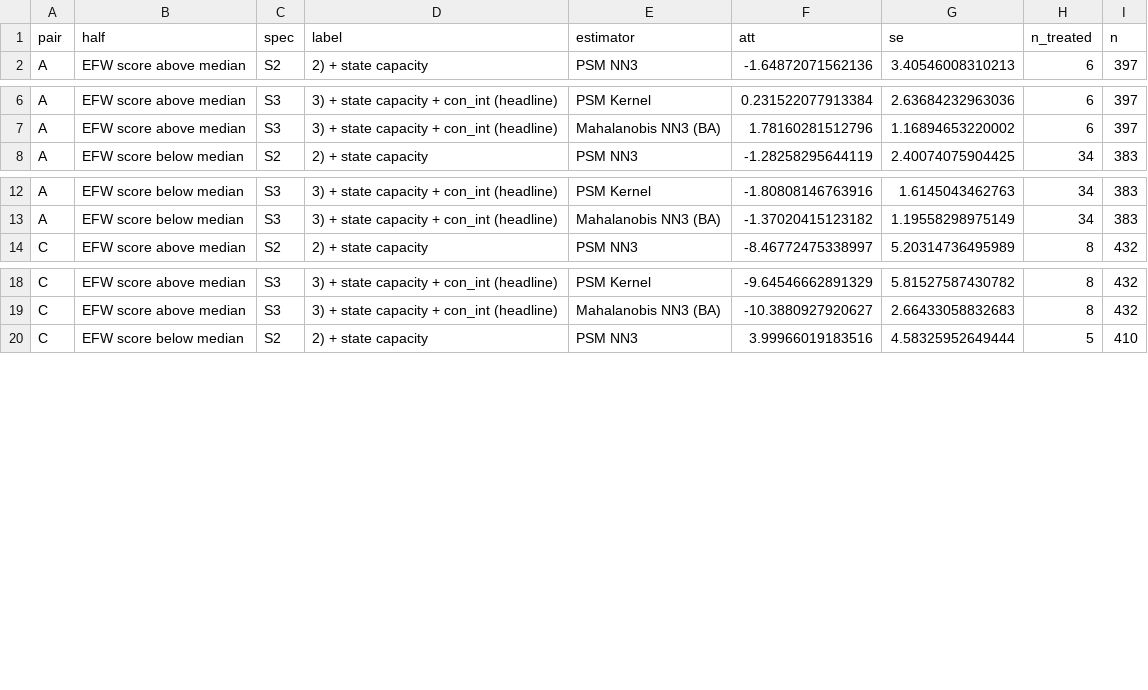
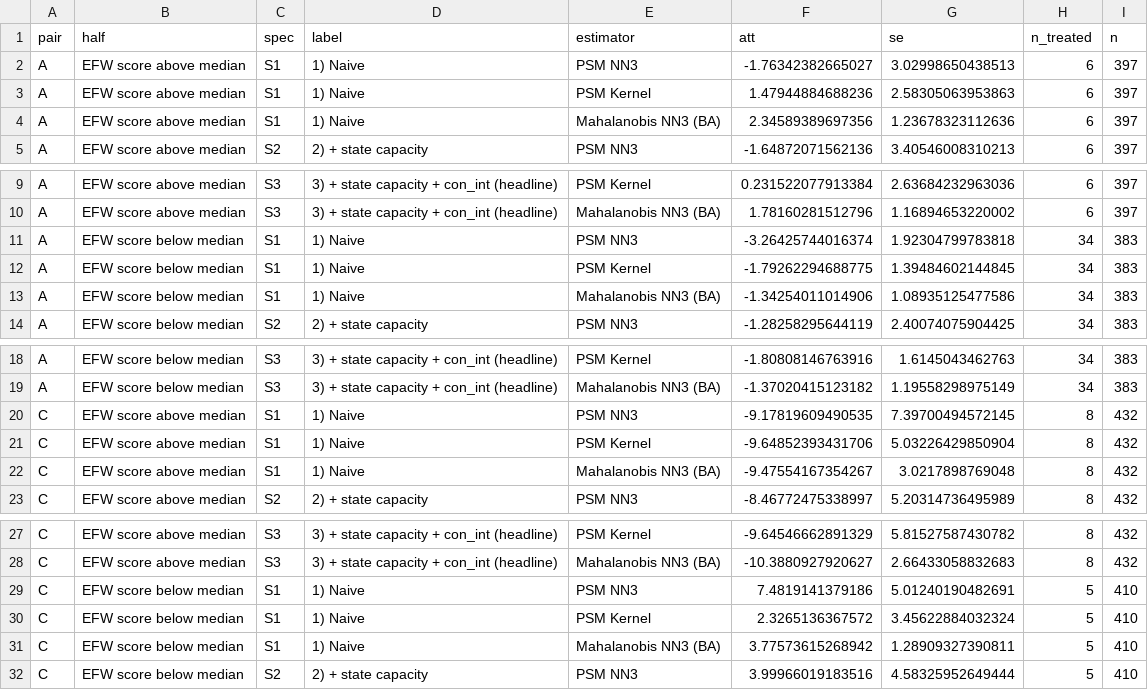
Before and after one commit to ehwilhelm/geloso-wilhelm, a CSV file: Results/version16/appendix_1970-2024/tables/T7_two_by_two_median_split.csv, drawn as a sheet; only a part is shown, gaps mark what is left out.

```diff
--- a/Results/version16/appendix_1970-2024/tables/T7_two_by_two_median_split.csv
+++ b/Results/version16/appendix_1970-2024/tables/T7_two_by_two_median_split.csv
@@ -1,2 +1,5 @@
 "pair","half","spec","label","estimator","att","se","n_treated","n"
+"A","EFW score above median","S1","1) Naive","PSM NN3",-1.76342382665027,3.02998650438513,6,397
+"A","EFW score above median","S1","1) Naive","PSM Kernel",1.47944884688236,2.58305063953863,6,397
+"A","EFW score above median","S1","1) Naive","Mahalanobis NN3 (BA)",2.34589389697356,1.23678323112636,6,397
 "A","EFW score above median","S2","2) + state capacity","PSM NN3",-1.64872071562136,3.40546008310213,6,397
@@ -7,2 +10,5 @@
 "A","EFW score above median","S3","3) + state capacity + con_int (headline)","Mahalanobis NN3 (BA)",1.78160281512796,1.16894653220002,6,397
+"A","EFW score below median","S1","1) Naive","PSM NN3",-3.26425744016374,1.92304799783818,34,383
+"A","EFW score below median","S1","1) Naive","PSM Kernel",-1.79262294688775,1.39484602144845,34,383
+"A","EFW score below median","S1","1) Naive","Mahalanobis NN3 (BA)",-1.34254011014906,1.08935125477586,34,383
 "A","EFW score below median","S2","2) + state capacity","PSM NN3",-1.28258295644119,2.40074075904425,34,383
@@ -13,2 +19,5 @@
 "A","EFW score below median","S3","3) + state capacity + con_int (headline)","Mahalanobis NN3 (BA)",-1.37020415123182,1.19558298975149,34,383
+"C","EFW score above median","S1","1) Naive","PSM NN3",-9.17819609490535,7.39700494572145,8,432
+"C","EFW score above median","S1","1) Naive","PSM Kernel",-9.64852393431706,5.03226429850904,8,432
+"C","EFW score above median","S1","1) Naive","Mahalanobis NN3 (BA)",-9.47554167354267,3.0217898769048,8,432
 "C","EFW score above median","S2","2) + state capacity","PSM NN3",-8.46772475338997,5.20314736495989,8,432
@@ -19,2 +28,5 @@
 "C","EFW score above median","S3","3) + state capacity + con_int (headline)","Mahalanobis NN3 (BA)",-10.3880927920627,2.66433058832683,8,432
+"C","EFW score below median","S1","1) Naive","PSM NN3",7.4819141379186,5.01240190482691,5,410
+"C","EFW score below median","S1","1) Naive","PSM Kernel",2.3265136367572,3.45622884032324,5,410
+"C","EFW score below median","S1","1) Naive","Mahalanobis NN3 (BA)",3.77573615268942,1.28909327390811,5,410
 "C","EFW score below median","S2","2) + state capacity","PSM NN3",3.99966019183516,4.58325952649444,5,410
```
Also changed, not shown: Results/version16/headline_1970-2020/tables/T7_two_by_two_median_split.csv, 4 other files.
